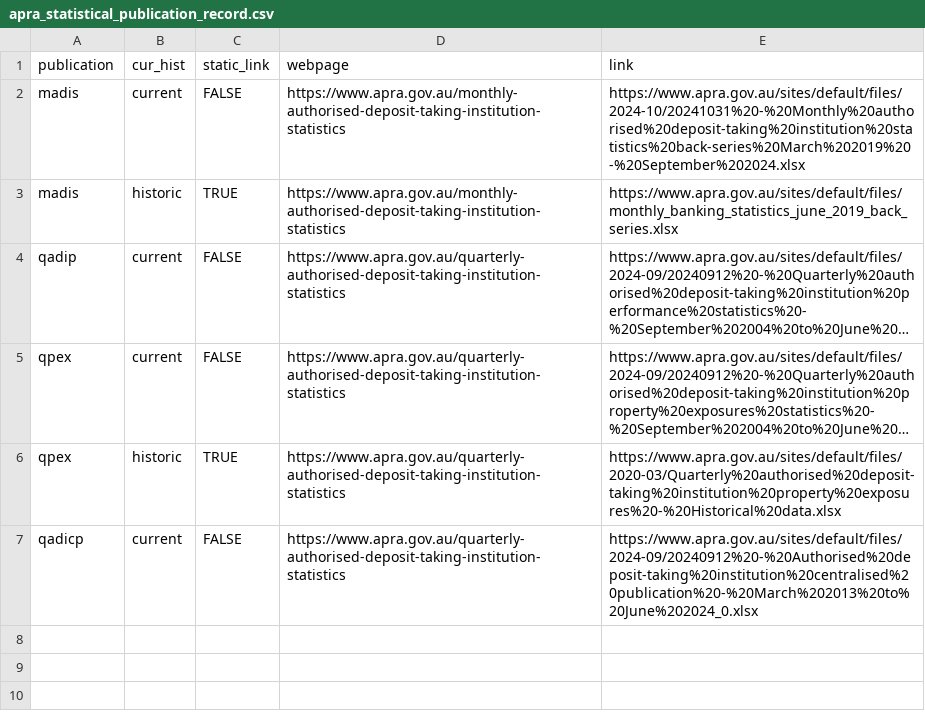
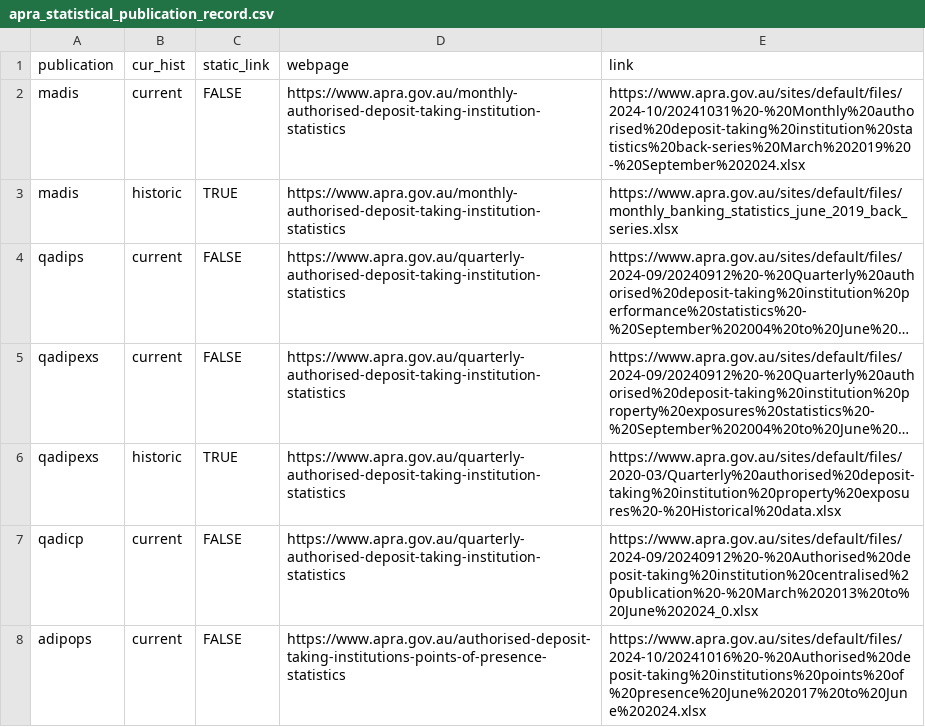
Before and after one commit to javanderwal/readapra, a CSV file: data-raw/apra_statistical_publication_record.csv, drawn as a sheet; long unchanged cells end in …; the diff names each change by its address in the sheet, - before the commit and + after, or states it on an @@ line.

```diff
--- a/data-raw/apra_statistical_publication_record.csv
+++ b/data-raw/apra_statistical_publication_record.csv
-A4 (publication): qadip
+A4 (publication): qadips
-A5:A6 (publication): qpex
+A5:A6 (publication): qadipexs
+row 8: adipops | current | FALSE | https://www.apra.gov.au/authorised-deposit-taking-institutions-points-of-presence-statistics | https://www.apra.gov.au/sites/default/files/2024-10/20241016%20-%20Authorised%20deposit-taking%20institutions%20points%20of%20presence%20June%202017%20to%20June%202024.xlsx
```
Also changed, not shown: 3 other files.
